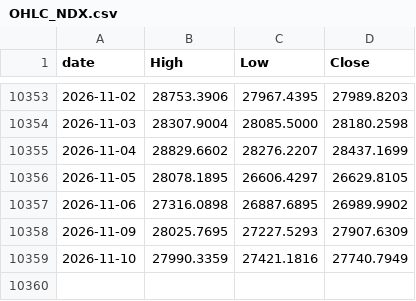
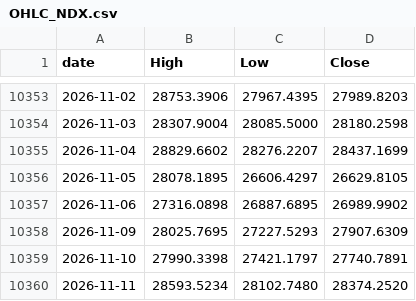
Before and after one commit to achl0902-web/back-testing, a CSV file: qld/data/macro/OHLC_NDX.csv, drawn as a sheet; only a part is shown, gaps mark what is left out.

```diff
--- a/qld/data/macro/OHLC_NDX.csv
+++ b/qld/data/macro/OHLC_NDX.csv
@@ -10358,2 +10358,3 @@ date,High,Low,Close
 2026-11-09,28025.7695,27227.5293,27907.6309
-2026-11-10,27990.3359,27421.1816,27740.7949
+2026-11-10,27990.3398,27421.1797,27740.7891
+2026-11-11,28593.5234,28102.7480,28374.2520
```
Also changed, not shown: qld/data/macro/OHLC_SPX.csv, qld/data/macro/Y_SPY.csv, 30 other files.
